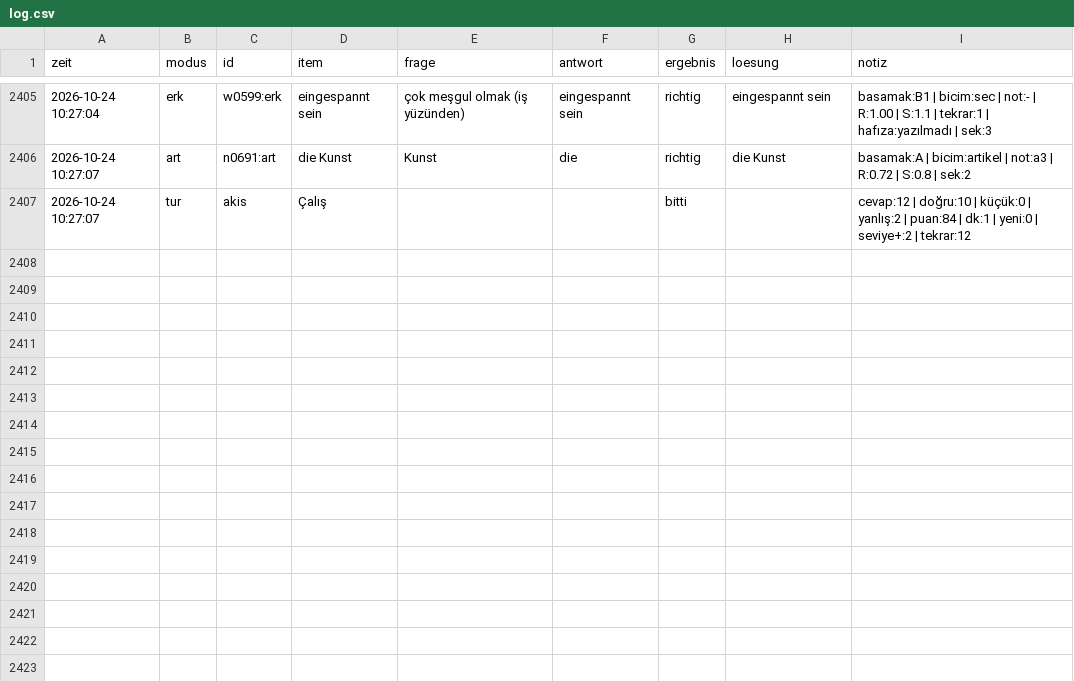
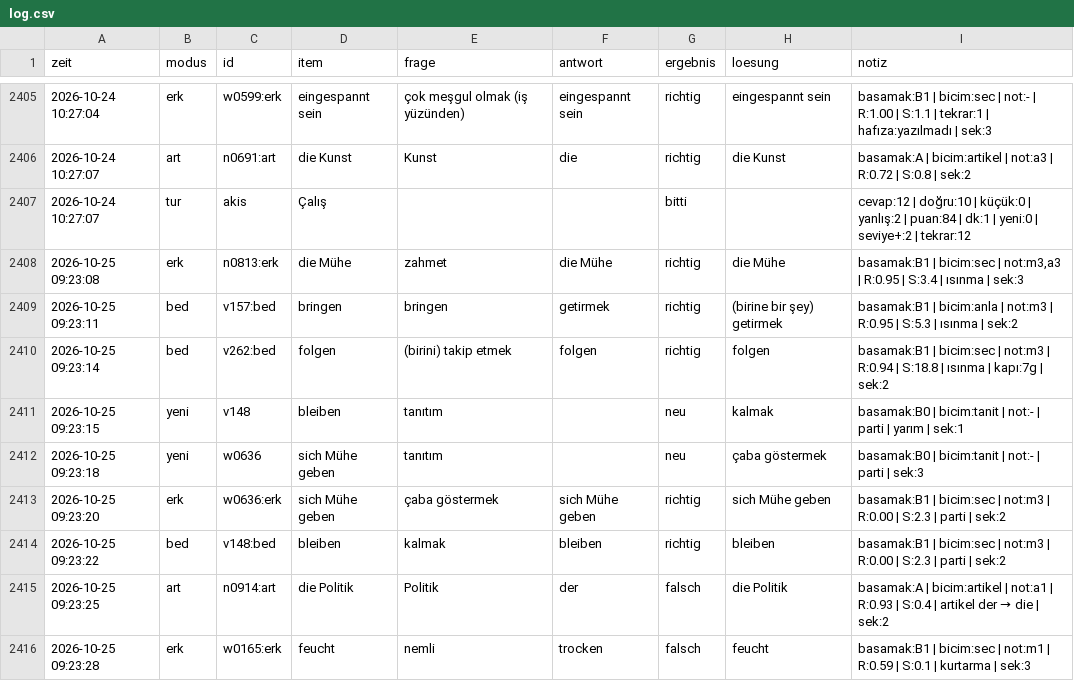
Before and after one commit to TunaArslankaya/Almanca-Tekrar, a CSV file: log/log.csv, drawn as a sheet; only a part is shown, gaps mark what is left out.

Commit message:
log: 9 cevap

```diff
--- a/log/log.csv
+++ b/log/log.csv
@@ -2407 +2407,10 @@
 2026-10-24 10:27:07;tur;akis;Çalış;;;bitti;;cevap:12 | doğru:10 | küçük:0 | yanlış:2 | puan:84 | dk:1 | yeni:0 | seviye+:2 | tekrar:12
+2026-10-25 09:23:08;erk;n0813:erk;die Mühe;zahmet;die Mühe;richtig;die Mühe;basamak:B1 | bicim:sec | not:m3,a3 | R:0.95 | S:3.4 | ısınma | sek:3
+2026-10-25 09:23:11;bed;v157:bed;bringen;bringen;getirmek;richtig;(birine bir şey) getirmek;basamak:B1 | bicim:anla | not:m3 | R:0.95 | S:5.3 | ısınma | sek:2
+2026-10-25 09:23:14;bed;v262:bed;folgen;(birini) takip etmek;folgen;richtig;folgen;basamak:B1 | bicim:sec | not:m3 | R:0.94 | S:18.8 | ısınma | kapı:7g | sek:2
+2026-10-25 09:23:15;yeni;v148;bleiben;tanıtım;;neu;kalmak;basamak:B0 | bicim:tanit | not:- | parti | yarım | sek:1
+2026-10-25 09:23:18;yeni;w0636;sich Mühe geben;tanıtım;;neu;çaba göstermek;basamak:B0 | bicim:tanit | not:- | parti | sek:3
+2026-10-25 09:23:20;erk;w0636:erk;sich Mühe geben;çaba göstermek;sich Mühe geben;richtig;sich Mühe geben;basamak:B1 | bicim:sec | not:m3 | R:0.00 | S:2.3 | parti | sek:2
+2026-10-25 09:23:22;bed;v148:bed;bleiben;kalmak;bleiben;richtig;bleiben;basamak:B1 | bicim:sec | not:m3 | R:0.00 | S:2.3 | parti | sek:2
+2026-10-25 09:23:25;art;n0914:art;die Politik;Politik;der;falsch;die Politik;basamak:A | bicim:artikel | not:a1 | R:0.93 | S:0.4 | artikel der → die | sek:2
+2026-10-25 09:23:28;erk;w0165:erk;feucht;nemli;trocken;falsch;feucht;basamak:B1 | bicim:sec | not:m1 | R:0.59 | S:0.1 | kurtarma | sek:3
```
